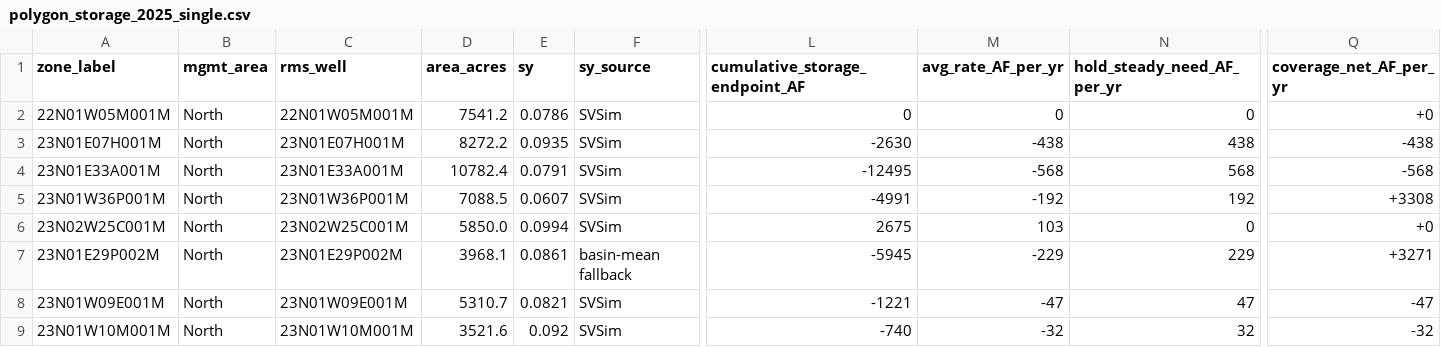
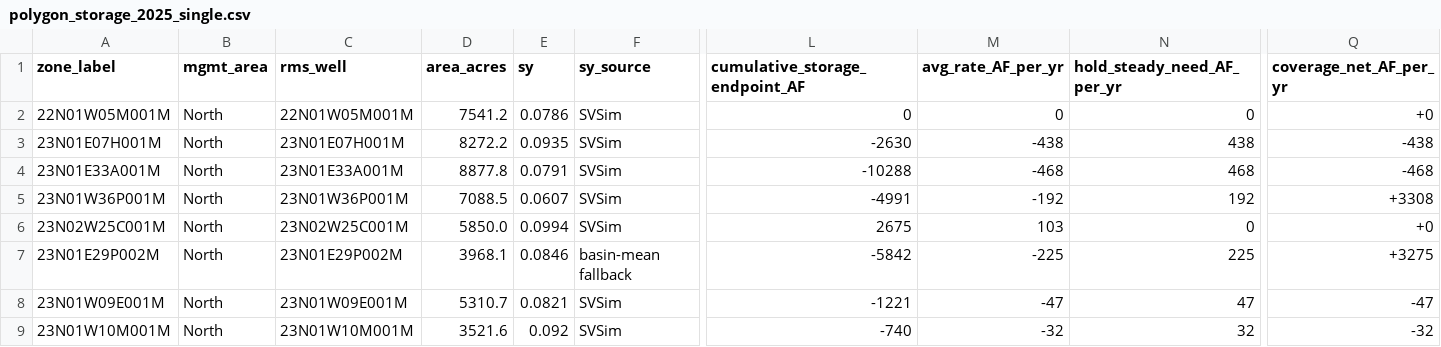
Before and after one commit to BCWater-308/2027-BC-Storage, a CSV file: data/polygon_storage_2025_single.csv, drawn as a sheet; only a part is shown, gaps mark what is left out; the diff covers the shown part only; the diff names each change by its address in the sheet, - before the commit and + after, or states it on an @@ line.

```diff
--- a/data/polygon_storage_2025_single.csv
+++ b/data/polygon_storage_2025_single.csv
-D4 (area_acres): 10782.4
+D4 (area_acres): 8877.8
-L4 (cumulative_storage_endpoint_AF): -12495
+L4 (cumulative_storage_endpoint_AF): -10288
-M4 (avg_rate_AF_per_yr): -568
+M4 (avg_rate_AF_per_yr): -468
-N4 (hold_steady_need_AF_per_yr): 568
+N4 (hold_steady_need_AF_per_yr): 468
-Q4 (coverage_net_AF_per_yr): -568
+Q4 (coverage_net_AF_per_yr): -468
-E7 (sy): 0.0861
+E7 (sy): 0.0846
-L7 (cumulative_storage_endpoint_AF): -5945
+L7 (cumulative_storage_endpoint_AF): -5842
-M7 (avg_rate_AF_per_yr): -229
+M7 (avg_rate_AF_per_yr): -225
-N7 (hold_steady_need_AF_per_yr): 229
+N7 (hold_steady_need_AF_per_yr): 225
-Q7 (coverage_net_AF_per_yr): +3271
+Q7 (coverage_net_AF_per_yr): +3275
```
Also changed, not shown: 3 added rows and 30 edited cells elsewhere in this file, data/polygon_storage_2025_three_zone.csv, data/storage_timeseries_single.csv, 20 other files.
